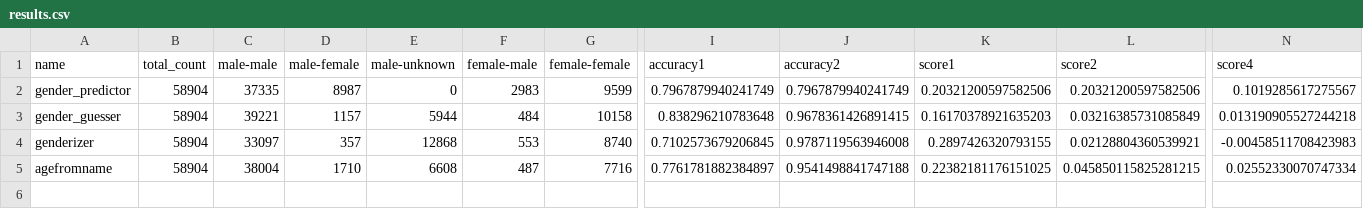
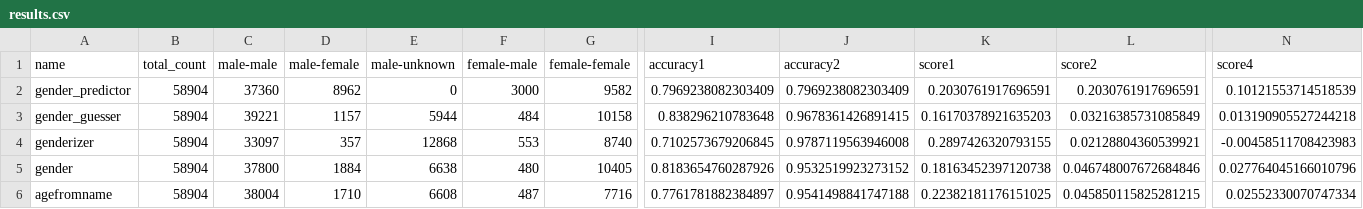
Before and after one commit to phyng/scilib, a CSV file: scilib/gender/benchmark/results.csv, drawn as a sheet; only a part is shown, gaps mark what is left out; rows hold the shown columns only; the diff names each change by its address in the sheet, - before the commit and + after, or states it on an @@ line.

Commit message:
feat(gender): add gender r

```diff
--- a/scilib/gender/benchmark/results.csv
+++ b/scilib/gender/benchmark/results.csv
-C2 (male-male): 37335
+C2 (male-male): 37360
-D2 (male-female): 8987
+D2 (male-female): 8962
-F2 (female-male): 2983
+F2 (female-male): 3000
-G2 (female-female): 9599
+G2 (female-female): 9582
-I2 (accuracy1): 0.7967879940241749
+I2 (accuracy1): 0.7969238082303409
-J2 (accuracy2): 0.7967879940241749
+J2 (accuracy2): 0.7969238082303409
-K2 (score1): 0.20321200597582506
+K2 (score1): 0.2030761917696591
-L2 (score2): 0.20321200597582506
+L2 (score2): 0.2030761917696591
-N2 (score4): 0.1019285617275567
+N2 (score4): 0.10121553714518539
+row 5: gender | 58904 | 37800 | 1884 | 6638 | 480 | 10405 | 0.8183654760287926 | 0.9532519923273152 | 0.18163452397120738 | 0.046748007672684846 | 0.027764045166010796
```
Also changed, not shown: 5 other files.
